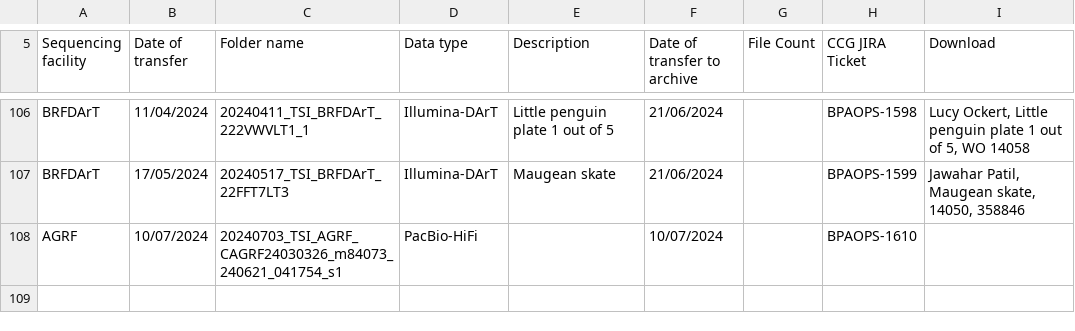
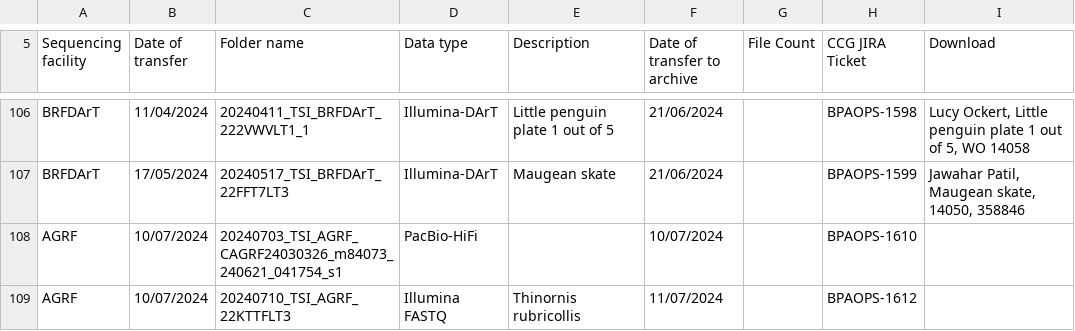
Before and after one commit to BioplatformsAustralia/bpa-ingest, a CSV file: track-metadata/google-drive/BPA Projects Data Transfer Summary - TSI.csv, drawn as a sheet; only a part is shown, gaps mark what is left out; the diff names each change by its address in the sheet, - before the commit and + after, or states it on an @@ line.

Commit message:
BPAOPS-1612 - Ingest 22KTTFLT3 for TSI

```diff
--- a/track-metadata/google-drive/BPA Projects Data Transfer Summary - TSI.csv
+++ b/track-metadata/google-drive/BPA Projects Data Transfer Summary - TSI.csv
+row 109: AGRF | 10/07/2024 | 20240710_TSI_AGRF_22KTTFLT3 | Illumina FASTQ | Thinornis rubricollis | 11/07/2024 |  | BPAOPS-1612
```
